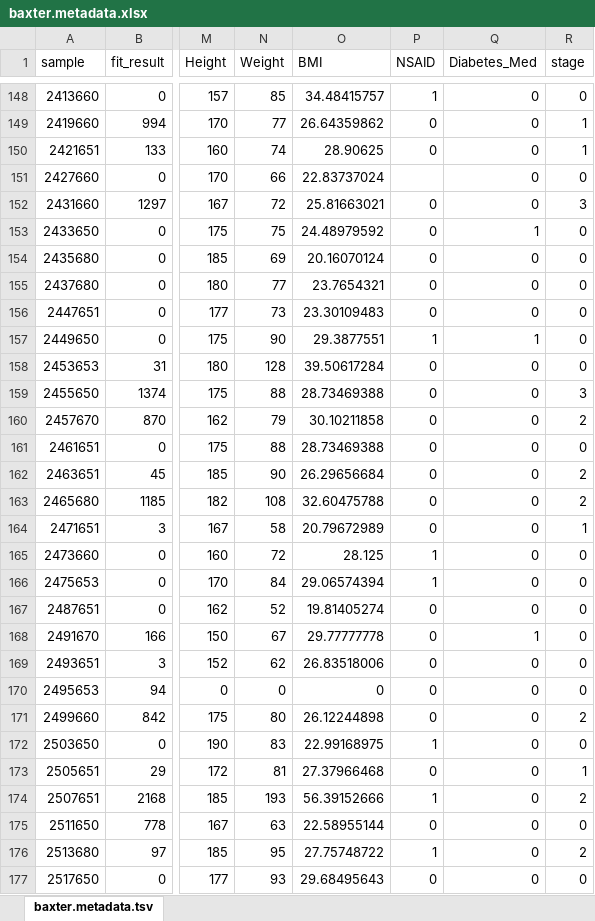
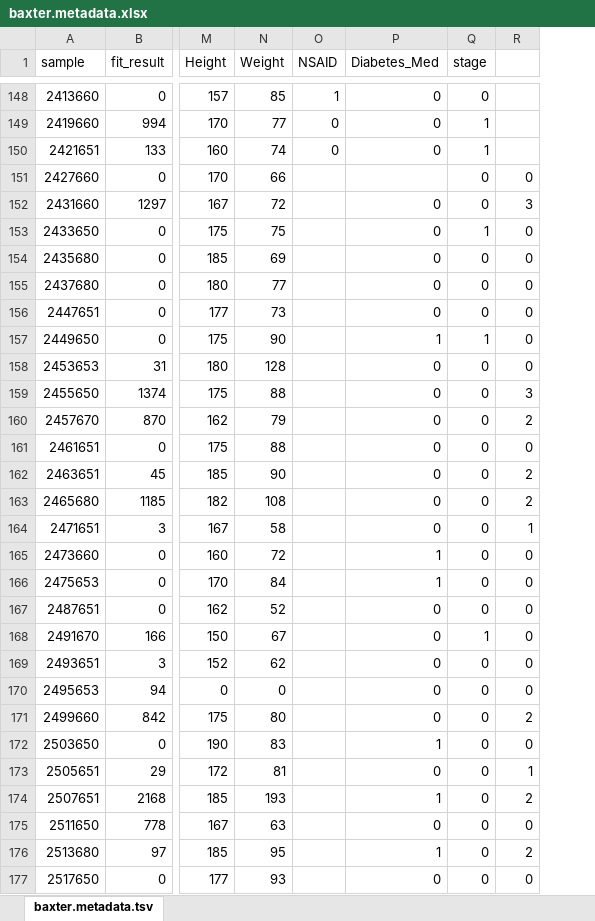
Before and after one commit to riffomonas/minimalR, an Excel workbook: data/baxter.metadata.xlsx, sheet baxter.metadata.tsv, drawn as a sheet; only a part is shown, gaps mark what is left out; values as stored, in another font and other column widths than the file's, no borders; removed rows and columns are numbered as before the commit, all else as after; the diff covers the shown part only; the diff names each change by its address in the sheet, - before the commit and + after, or states it on an @@ line.

```diff
--- a/data/baxter.metadata.xlsx (sheet baxter.metadata.tsv)
+++ b/data/baxter.metadata.xlsx (sheet baxter.metadata.tsv)
-column O (BMI), rows 148-177: 34.48415757 | 26.64359862 | 28.90625 | 22.83737024 | 25.81663021 | 24.48979592 | 20.16070124 | 23.7654321 | 23.30109483 | 29.3877551 | 39.50617284 | 28.73469388 | 30.10211858 | 28.73469388 | 26.29656684 | 32.60475788 | 20.79672989 | 28.125 | 29.06574394 | 19.81405274 | 29.77777778 | 26.83518006 | 0 | 26.12244898 | 22.99168975 | 27.37966468 | 56.39152666 | 22.58955144 | 27.75748722 | 29.68495643
+column R, rows 151-177: 0 | 3 | 0 | 0 | 0 | 0 | 0 | 0 | 3 | 2 | 0 | 2 | 2 | 1 | 0 | 0 | 0 | 0 | 0 | 0 | 2 | 0 | 1 | 2 | 0 | 2 | 0
-P151 (Diabetes_Med): 0
+P151 (Diabetes_Med): (empty)
-O152:O156 (NSAID): 0
+O152:O156 (NSAID): (empty)
-Q152 (stage): 3
+Q152 (stage): 0
-P153 (Diabetes_Med): 1
+P153 (Diabetes_Med): 0
-Q153 (stage): 0
+Q153 (stage): 1
-O157 (NSAID): 1
+O157 (NSAID): (empty)
-Q157 (stage): 0
+Q157 (stage): 1
-O158:O164 (NSAID): 0
+O158:O164 (NSAID): (empty)
-Q159 (stage): 3
+Q159 (stage): 0
-Q160 (stage): 2
+Q160 (stage): 0
-Q162:Q163 (stage): 2
+Q162:Q163 (stage): 0
-Q164 (stage): 1
+Q164 (stage): 0
-O165:O166 (NSAID): 1
+O165:O166 (NSAID): (empty)
-P165:P166 (Diabetes_Med): 0
+P165:P166 (Diabetes_Med): 1
-O167:O171 (NSAID): 0
+O167:O171 (NSAID): (empty)
-P168 (Diabetes_Med): 1
+P168 (Diabetes_Med): 0
-Q168 (stage): 0
+Q168 (stage): 1
-Q171 (stage): 2
+Q171 (stage): 0
-O172 (NSAID): 1
+O172 (NSAID): (empty)
-P172 (Diabetes_Med): 0
+P172 (Diabetes_Med): 1
-O173 (NSAID): 0
+O173 (NSAID): (empty)
-Q173 (stage): 1
+Q173 (stage): 0
-O174 (NSAID): 1
+O174 (NSAID): (empty)
-P174 (Diabetes_Med): 0
+P174 (Diabetes_Med): 1
-Q174 (stage): 2
+Q174 (stage): 0
-O175 (NSAID): 0
+O175 (NSAID): (empty)
-O176 (NSAID): 1
+O176 (NSAID): (empty)
-P176 (Diabetes_Med): 0
+P176 (Diabetes_Med): 1
-Q176 (stage): 2
+Q176 (stage): 0
-O177 (NSAID): 0
+O177 (NSAID): (empty)
```
Also changed, not shown: 500 edited cells elsewhere in this sheet, 3 other files.
